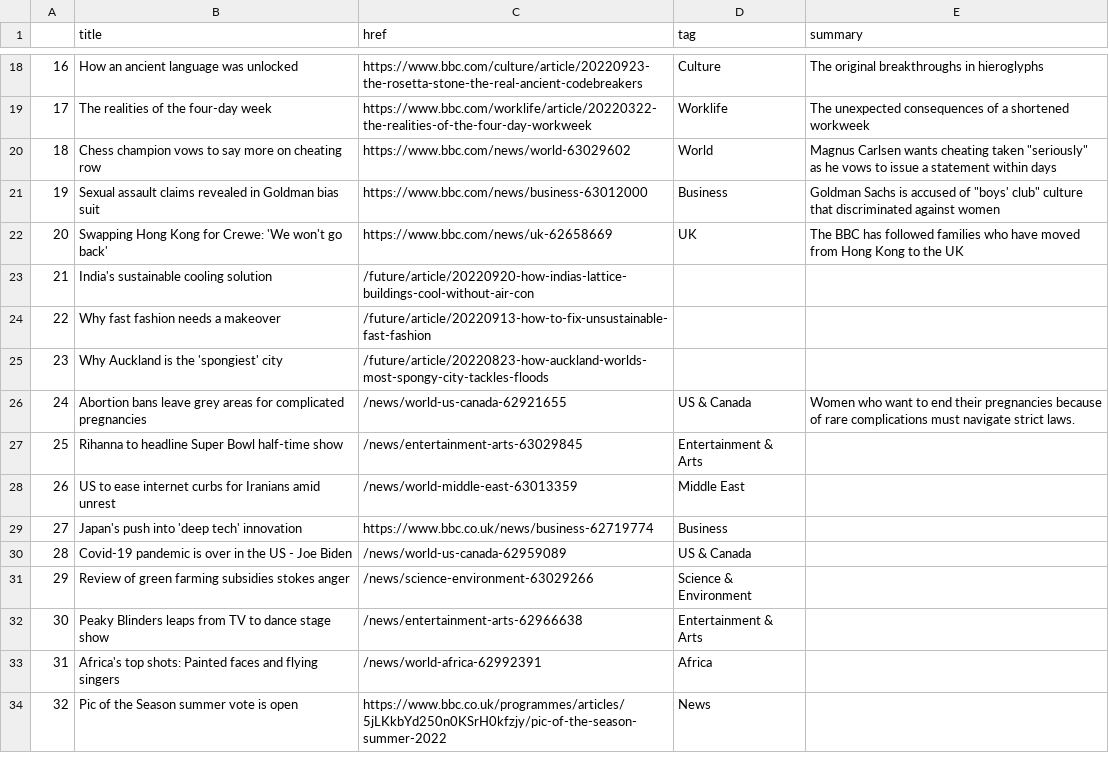
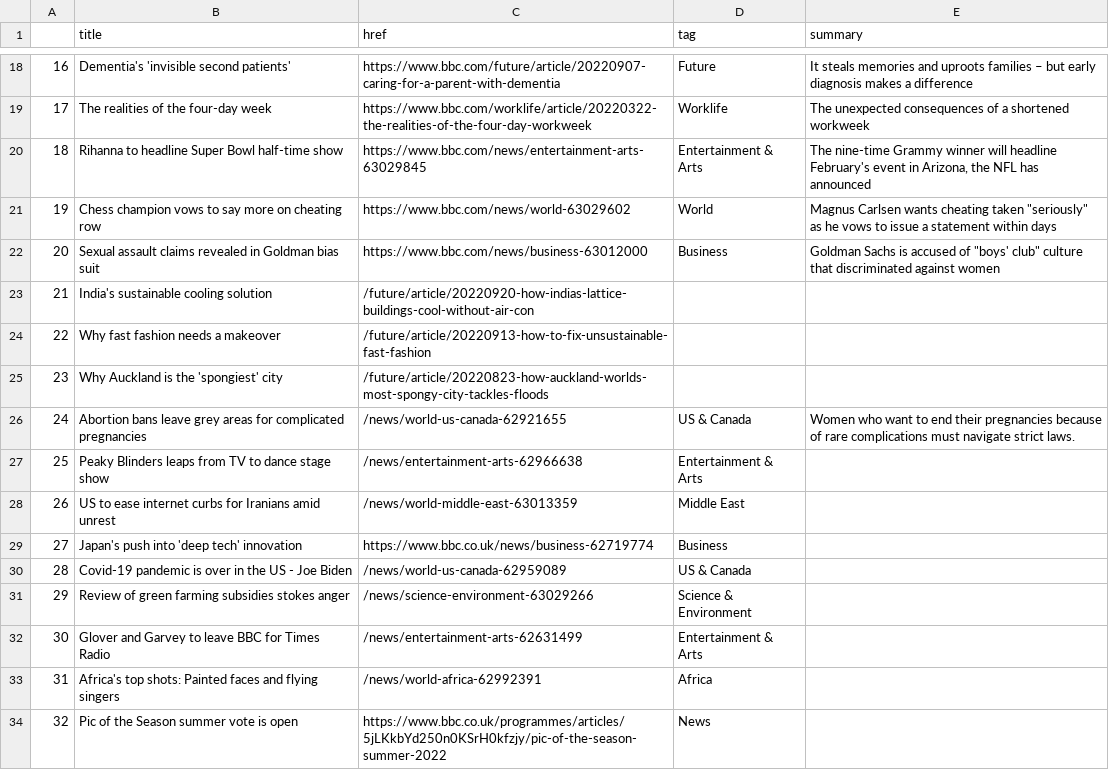
Before and after one commit to anastasiajourno/Automatic-scraper, a CSV file: bbc-headlines.csv, drawn as a sheet; only a part is shown, gaps mark what is left out; the diff covers the shown part only.

```diff
--- a/bbc-headlines.csv
+++ b/bbc-headlines.csv
@@ -18,6 +18,6 @@
-16,How an ancient language was unlocked,https://www.bbc.com/culture/article/20220923-the-rosetta-stone-the-real-ancient-codebreakers,Culture,The original breakthroughs in hieroglyphs
+16,Dementia's 'invisible second patients',https://www.bbc.com/future/article/20220907-caring-for-a-parent-with-dementia,Future,It steals memories and uproots families – but early diagnosis makes a difference
 17,The realities of the four-day week,https://www.bbc.com/worklife/article/20220322-the-realities-of-the-four-day-workweek,Worklife,The unexpected consequences of a shortened workweek
-18,Chess champion vows to say more on cheating row,https://www.bbc.com/news/world-63029602,World,"Magnus Carlsen wants cheating taken ""seriously"" as he vows to issue a statement within days"
-19,Sexual assault claims revealed in Goldman bias suit,https://www.bbc.com/news/business-63012000,Business,"Goldman Sachs is accused of ""boys' club"" culture that discriminated against women"
-20,Swapping Hong Kong for Crewe: 'We won't go back',https://www.bbc.com/news/uk-62658669,UK,The BBC has followed families who have moved from Hong Kong to the UK
+18,Rihanna to headline Super Bowl half-time show,https://www.bbc.com/news/entertainment-arts-63029845,Entertainment & Arts,"The nine-time Grammy winner will headline February's event in Arizona, the NFL has announced"
+19,Chess champion vows to say more on cheating row,https://www.bbc.com/news/world-63029602,World,"Magnus Carlsen wants cheating taken ""seriously"" as he vows to issue a statement within days"
+20,Sexual assault claims revealed in Goldman bias suit,https://www.bbc.com/news/business-63012000,Business,"Goldman Sachs is accused of ""boys' club"" culture that discriminated against women"
 21,India's sustainable cooling solution,/future/article/20220920-how-indias-lattice-buildings-cool-without-air-con,,
@@ -26,3 +26,3 @@
 24,Abortion bans leave grey areas for complicated pregnancies,/news/world-us-canada-62921655,US & Canada,Women who want to end their pregnancies because of rare complications must navigate strict laws.
-25,Rihanna to headline Super Bowl half-time show,/news/entertainment-arts-63029845,Entertainment & Arts,
+25,Peaky Blinders leaps from TV to dance stage show,/news/entertainment-arts-62966638,Entertainment & Arts,
 26,US to ease internet curbs for Iranians amid unrest,/news/world-middle-east-63013359,Middle East,
@@ -31,3 +31,3 @@
 29,Review of green farming subsidies stokes anger,/news/science-environment-63029266,Science & Environment,
-30,Peaky Blinders leaps from TV to dance stage show,/news/entertainment-arts-62966638,Entertainment & Arts,
+30,Glover and Garvey to leave BBC for Times Radio,/news/entertainment-arts-62631499,Entertainment & Arts,
 31,Africa's top shots: Painted faces and flying singers,/news/world-africa-62992391,Africa,
```
Also changed, not shown: 31 edited cells elsewhere in this file.
